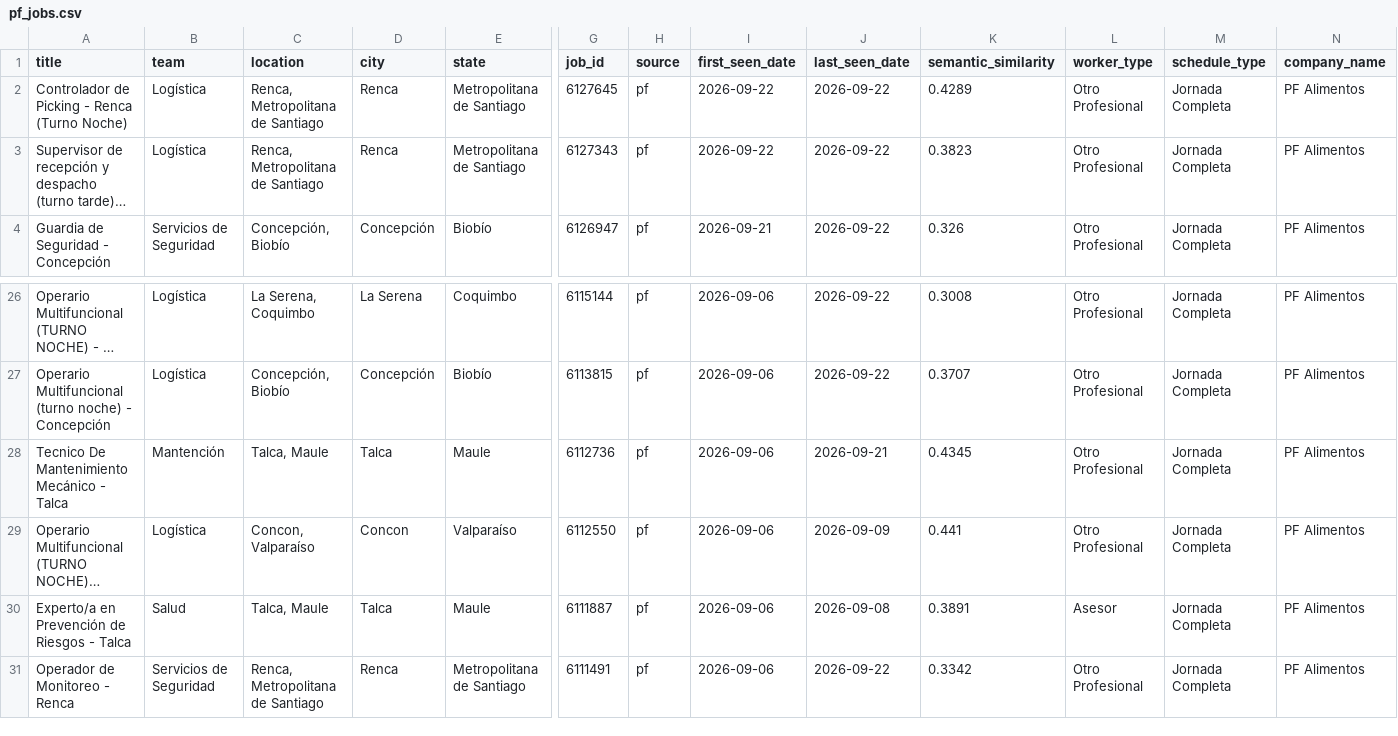
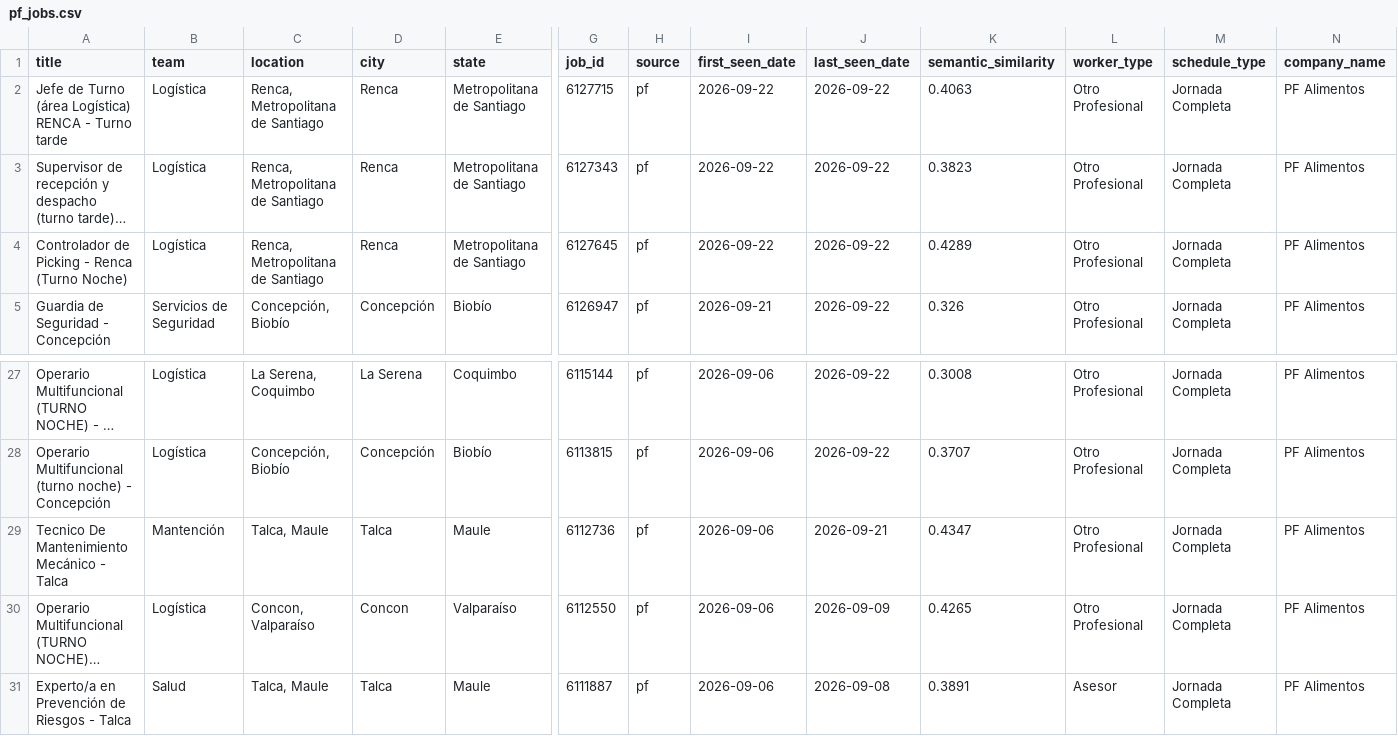
Before and after one commit to BarbaraPFloresRios/JobTrackerChile, a CSV file: data/raw/pf_jobs.csv, drawn as a sheet; only a part is shown, gaps mark what is left out; the shorter side is filled out with more unchanged rows; long unchanged cells end in …; addresses are those after the commit; rows hold the shown columns only; the diff covers the shown part only; the diff names each change by its address in the sheet, - before the commit and + after, or states it on an @@ line.

```diff
--- a/data/raw/pf_jobs.csv
+++ b/data/raw/pf_jobs.csv
+row 2: Jefe de Turno (área Logística) RENCA - Turno tarde | Logística | Renca, Metropolitana de Santiago | Renca | Metropolitana de Santiago | 6127715 | pf | 2026-09-22 | 2026-09-22 | 0.4063 | Otro Profesional | Jornada Completa | PF Alimentos
-K29 (semantic_similarity): 0.4345
+K29 (semantic_similarity): 0.4347
-K30 (semantic_similarity): 0.441
+K30 (semantic_similarity): 0.4265
```
Also changed, not shown: 23 edited cells elsewhere in this file, data/raw/ahumada_jobs.csv, data/raw/mercadolibre_jobs.csv, 20 other files.
